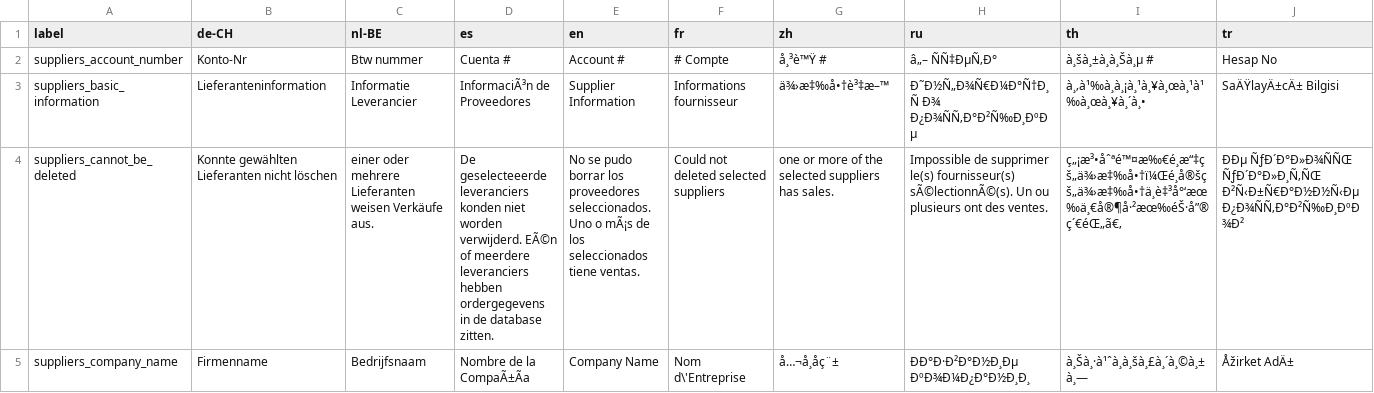
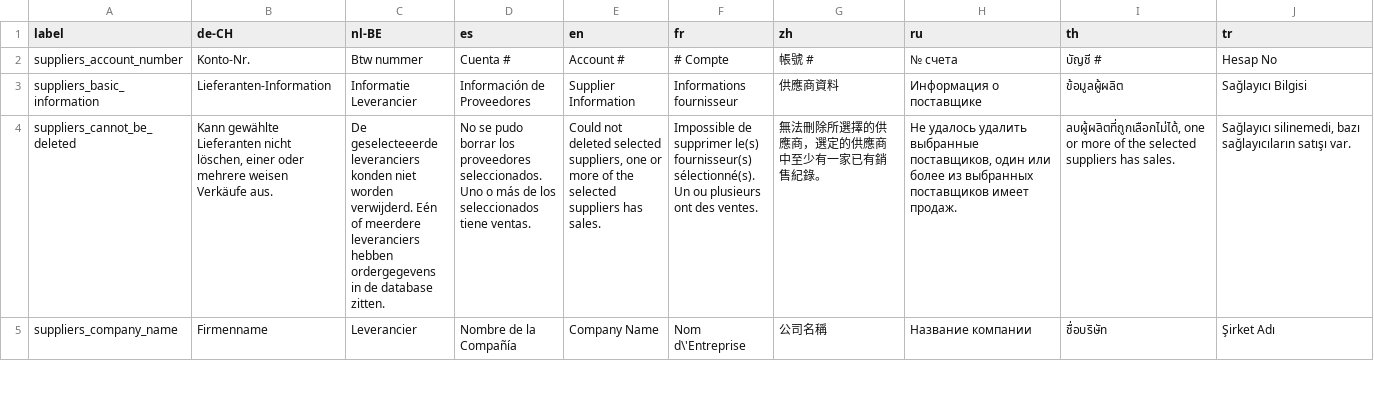
Before and after one commit to opensourcepos/opensourcepos, a CSV file: translations/suppliers_lang.csv, drawn as a sheet; only a part is shown; the diff covers the shown part only; the diff names each change by its address in the sheet, - before the commit and + after, or states it on an @@ line.

Commit message:
Update suppliers_lang.csv

```diff
--- a/translations/suppliers_lang.csv
+++ b/translations/suppliers_lang.csv
-B2 (de-CH): Konto-Nr
+B2 (de-CH): Konto-Nr.
-G2 (zh): å¸³è™Ÿ #
+G2 (zh): 帳號 #
-H2 (ru): â„– ÑÑ‡ÐµÑ‚Ð°
+H2 (ru): № счета
-I2 (th): à¸šà¸±à¸à¸Šà¸µ #
+I2 (th): บัญชี #
-B3 (de-CH): Lieferanteninformation
+B3 (de-CH): Lieferanten-Information
-D3 (es): InformaciÃ³n de Proveedores
+D3 (es): Información de Proveedores
-G3 (zh): ä¾›æ‡‰å•†è³‡æ–™
+G3 (zh): 供應商資料
-H3 (ru): Ð˜Ð½Ñ„Ð¾Ñ€Ð¼Ð°Ñ†Ð¸Ñ Ð¾ Ð¿Ð¾ÑÑ‚Ð°Ð²Ñ‰Ð¸ÐºÐµ
+H3 (ru): Информация о поставщике
-I3 (th): à¸‚à¹‰à¸à¸¡à¸¹à¸¥à¸œà¸¹à¹‰à¸œà¸¥à¸´à¸•
+I3 (th): ข้อมูลผู้ผลิต
-J3 (tr): SaÄŸlayÄ±cÄ± Bilgisi
+J3 (tr): Sağlayıcı Bilgisi
-B4 (de-CH): Konnte gewählten Lieferanten nicht löschen
+B4 (de-CH): Kann gewählte Lieferanten nicht löschen, einer oder mehrere weisen Verkäufe aus.
-C4 (nl-BE): einer oder mehrere Lieferanten weisen Verkäufe aus.
+C4 (nl-BE): De geselecteeerde leveranciers konden niet worden verwijderd. Eén of meerdere leveranciers hebben ordergegevens in de database zitten.
-D4 (es): De geselecteeerde leveranciers konden niet worden verwijderd. EÃ©n of meerdere leveranciers hebben ordergegevens in de database zitten.
+D4 (es): No se pudo borrar los proveedores seleccionados. Uno o más de los seleccionados tiene ventas.
-E4 (en): No se pudo borrar los proveedores seleccionados. Uno o mÃ¡s de los seleccionados tiene ventas.
+E4 (en): Could not deleted selected suppliers, one or more of the selected suppliers has sales.
-F4 (fr): Could not deleted selected suppliers
+F4 (fr): Impossible de supprimer le(s) fournisseur(s) sélectionné(s). Un ou plusieurs ont des ventes.
-G4 (zh): one or more of the selected suppliers has sales.
+G4 (zh): 無法刪除所選擇的供應商，選定的供應商中至少有一家已有銷售紀錄。
-H4 (ru): Impossible de supprimer le(s) fournisseur(s) sÃ©lectionnÃ©(s). Un ou plusieurs ont des ventes.
+H4 (ru): Не удалось удалить выбранные поставщиков, один или более из выбранных поставщиков имеет продаж.
-I4 (th): ç„¡æ³•åˆªé™¤æ‰€é¸æ“‡çš„ä¾›æ‡‰å•†ï¼Œé¸å®šçš„ä¾›æ‡‰å•†ä¸è‡³å°‘æœ‰ä¸€å®¶å·²æœ‰éŠ·å”®ç´€éŒ„ã€‚
+I4 (th): ลบผู้ผลิตที่ถูกเลือกไม่ได้, one or more of the selected suppliers has sales.
-J4 (tr): ÐÐµ ÑƒÐ´Ð°Ð»Ð¾ÑÑŒ ÑƒÐ´Ð°Ð»Ð¸Ñ‚ÑŒ Ð²Ñ‹Ð±Ñ€Ð°Ð½Ð½Ñ‹Ðµ Ð¿Ð¾ÑÑ‚Ð°Ð²Ñ‰Ð¸ÐºÐ¾Ð²
+J4 (tr): Sağlayıcı silinemedi, bazı sağlayıcıların satışı var.
-C5 (nl-BE): Bedrijfsnaam
+C5 (nl-BE): Leverancier
-D5 (es): Nombre de la CompaÃ±Ãa
+D5 (es): Nombre de la Compañía
-G5 (zh): å…¬å¸åç¨±
+G5 (zh): 公司名稱
-H5 (ru): ÐÐ°Ð·Ð²Ð°Ð½Ð¸Ðµ ÐºÐ¾Ð¼Ð¿Ð°Ð½Ð¸Ð¸
+H5 (ru): Название компании
-I5 (th): à¸Šà¸·à¹ˆà¸à¸šà¸£à¸´à¸©à¸±à¸—
+I5 (th): ชื่อบริษัท
-J5 (tr): Åžirket AdÄ±
+J5 (tr): Şirket Adı
```
Also changed, not shown: 63 edited cells elsewhere in this file.
